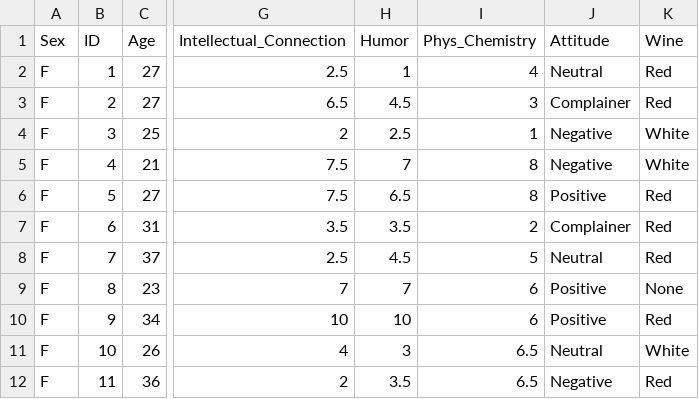
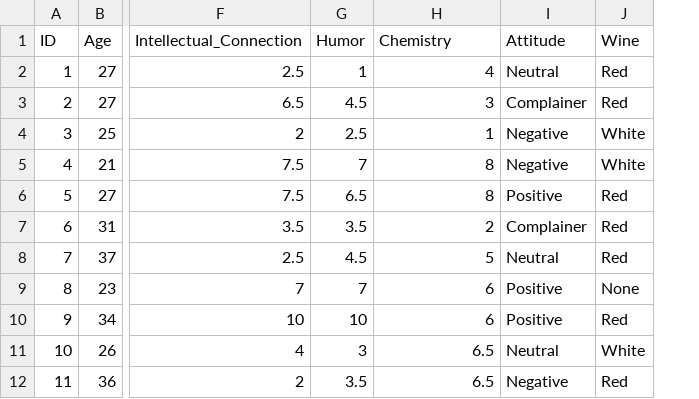
Before and after one commit to Acleppe/for_teaching_python_class, a CSV file: pandas_dating_demo_df_anon.csv, drawn as a sheet; only a part is shown, gaps mark what is left out; removed rows and columns are numbered as before the commit, all else as after; the diff names each change by its address in the sheet, - before the commit and + after, or states it on an @@ line.

Commit message:
nameless

```diff
--- a/pandas_dating_demo_df_anon.csv
+++ b/pandas_dating_demo_df_anon.csv
-column A (Sex), rows 2-12: all F
-H1: Phys_Chemistry
+H1: Chemistry
```
